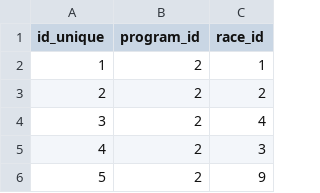
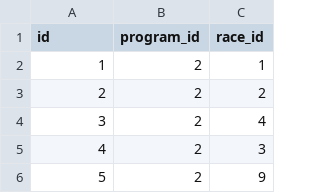
Before and after one commit to michaelkrinningersg-coder/velo, a CSV file: data/csv/race_program_races.csv, drawn as a sheet; only a part is shown.

Commit message:
feat: introduce rider development system with new race program CSV and backend repository support

```diff
--- a/data/csv/race_program_races.csv
+++ b/data/csv/race_program_races.csv
@@ -1,2 +1,2 @@
-id_unique,program_id,race_id
+id,program_id,race_id
 1,2,1
```
Also changed, not shown: 3 other files.
